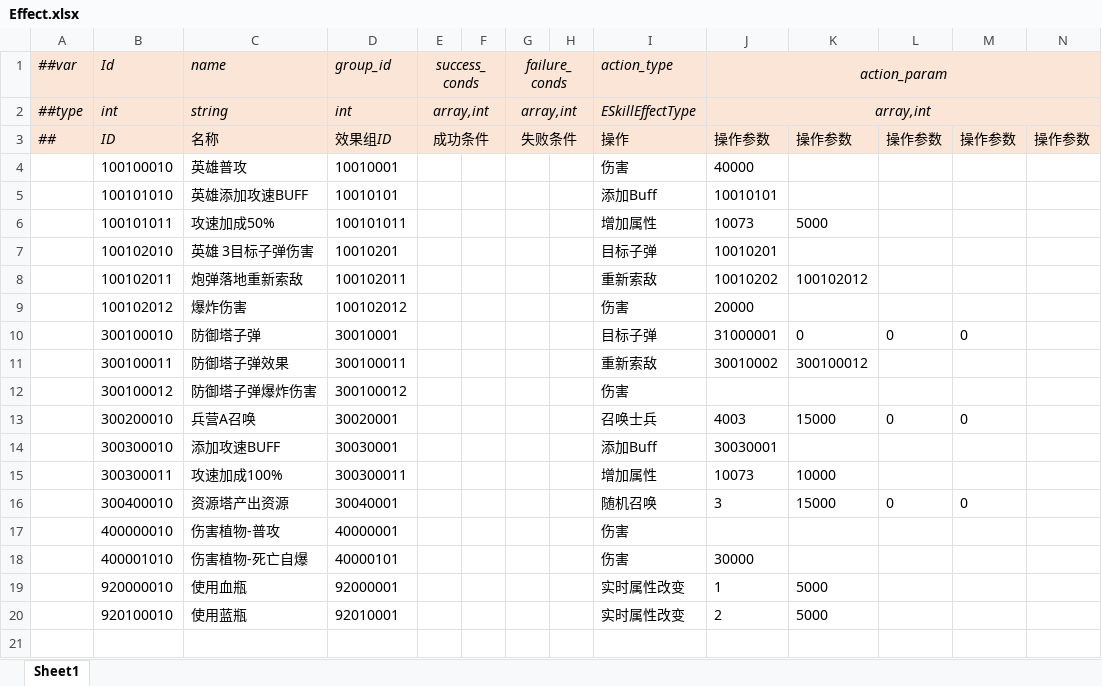
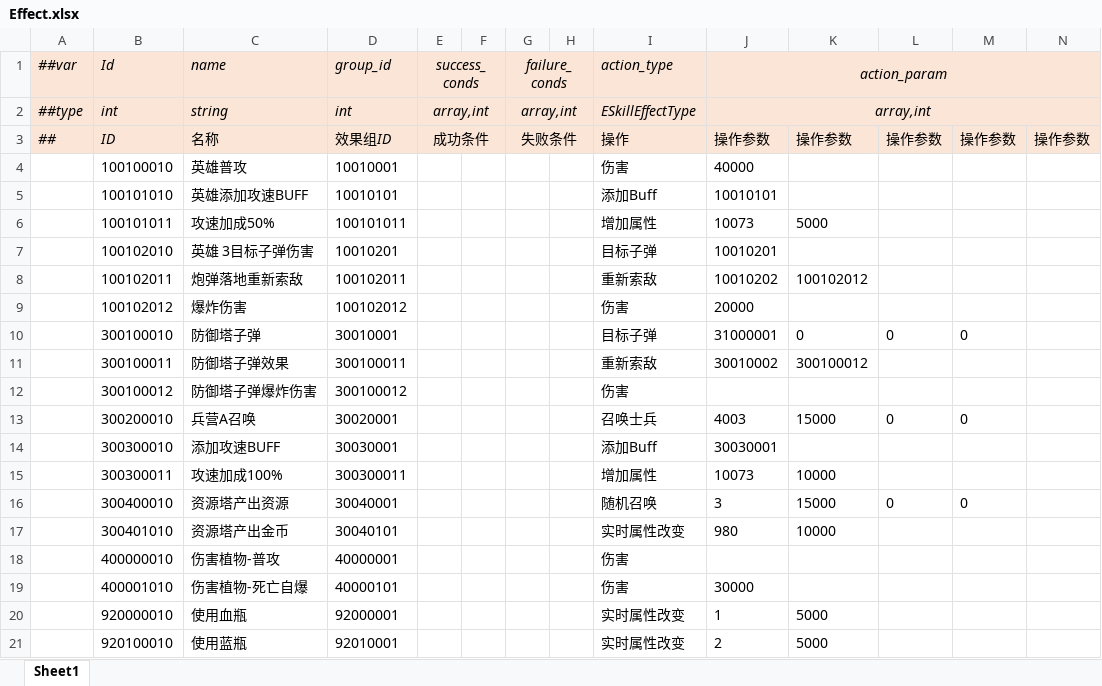
Before and after one commit to alsostone/com.stone.et8, an Excel workbook: Unity/Assets/Config/Excel/Datas/Skill/Effect.xlsx, sheet Sheet1, drawn as a sheet; only a part is shown; values as stored, in another font and other column widths than the file's, no borders; rows hold the shown columns only; the diff names each change by its address in the sheet, - before the commit and + after, or states it on an @@ line.

```diff
--- a/Unity/Assets/Config/Excel/Datas/Skill/Effect.xlsx (sheet Sheet1)
+++ b/Unity/Assets/Config/Excel/Datas/Skill/Effect.xlsx (sheet Sheet1)
+row 17:  | 300401010 | 资源塔产出金币 | 30040101 |  |  |  |  | 实时属性改变 | 980 | 10000
```
Also changed, not shown: Unity/Assets/Config/Excel/Datas/Skill/Search.xlsx, Unity/Assets/Config/Excel/Datas/Skill/Skill.xlsx, 42 other files.
